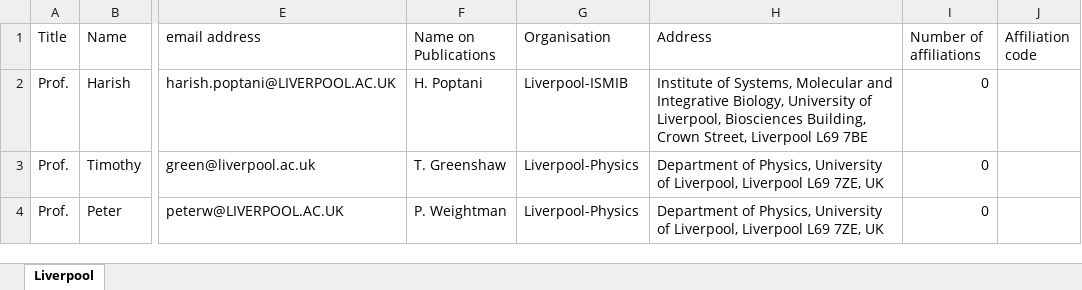
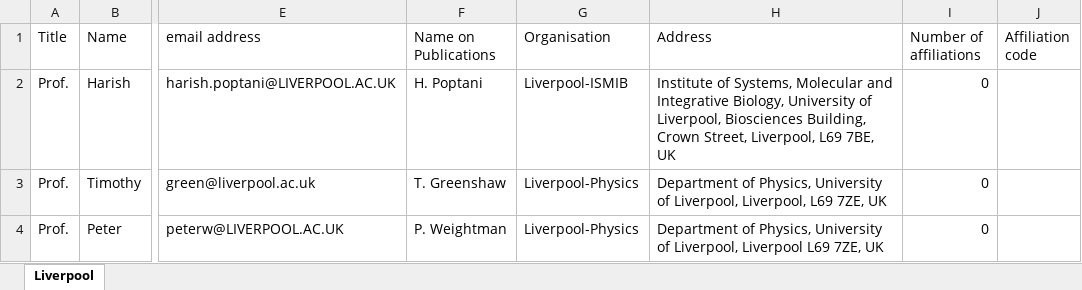
Before and after one commit to longkr/LhARA-Collaboration-lists, an Excel workbook: 11-CollaborationList/Liverpool.xlsx, sheet Liverpool, drawn as a sheet; only a part is shown, gaps mark what is left out; values as stored, in another font and other column widths than the file's, no borders; table styles not drawn; the diff covers the shown part only; the diff names each change by its address in the sheet, - before the commit and + after, or states it on an @@ line.

```diff
--- a/11-CollaborationList/Liverpool.xlsx (sheet Liverpool)
+++ b/11-CollaborationList/Liverpool.xlsx (sheet Liverpool)
-H2 (Address): …Crown Street, Liverpool L69 7BE
+H2 (Address): …Crown Street, Liverpool, L69 7BE, UK
-H3 (Address): …of Liverpool, Liverpool L69 7ZE,…
+H3 (Address): …of Liverpool, Liverpool, L69 7ZE,…
```
Also changed, not shown: 3 edited cells and cell formats elsewhere in this sheet, 11-CollaborationList/DOE-LBNL.xlsx, 11-CollaborationList/Imperial.xlsx, 33 other files.
